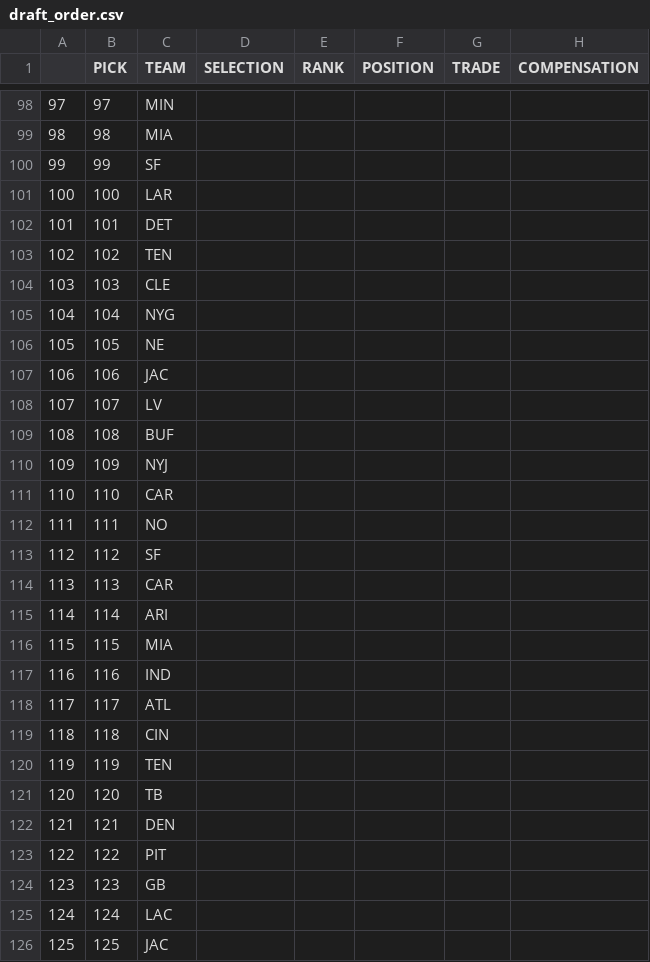
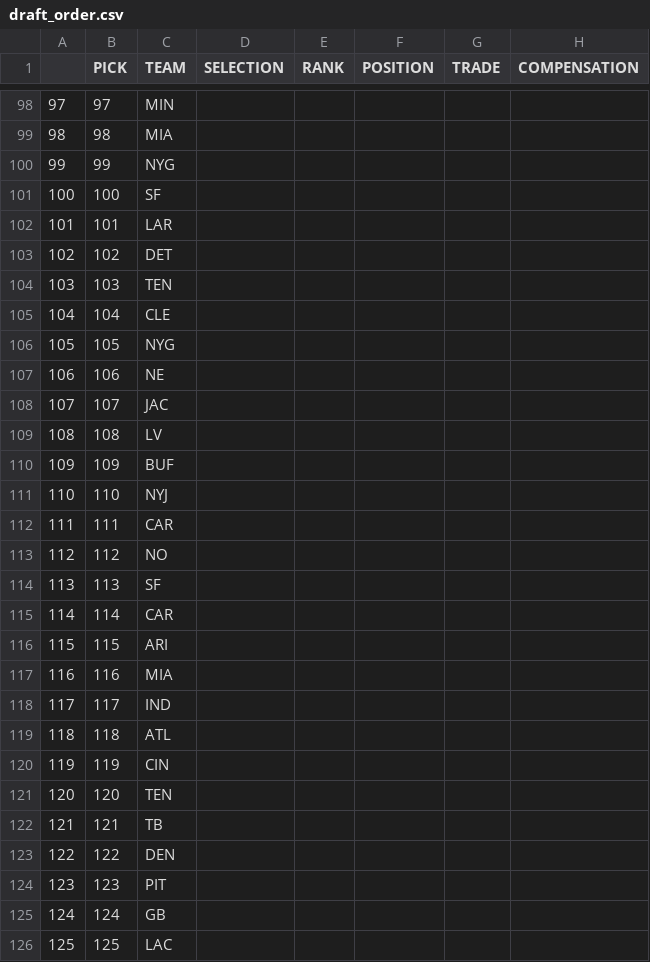
Before and after one commit to jackgruca/mds_home, a CSV file: assets/2025/draft_order.csv, drawn as a sheet; only a part is shown, gaps mark what is left out; the diff covers the shown part only.

Commit message:
updated draft order

```diff
--- a/assets/2025/draft_order.csv
+++ b/assets/2025/draft_order.csv
@@ -99,28 +99,28 @@
 "98",98,"MIA","","","","",""
-"99",99,"SF","","","","",""
-"100",100,"LAR","","","","",""
-"101",101,"DET","","","","",""
-"102",102,"TEN","","","","",""
-"103",103,"CLE","","","","",""
-"104",104,"NYG","","","","",""
-"105",105,"NE","","","","",""
-"106",106,"JAC","","","","",""
-"107",107,"LV","","","","",""
-"108",108,"BUF","","","","",""
-"109",109,"NYJ","","","","",""
-"110",110,"CAR","","","","",""
-"111",111,"NO","","","","",""
-"112",112,"SF","","","","",""
-"113",113,"CAR","","","","",""
-"114",114,"ARI","","","","",""
-"115",115,"MIA","","","","",""
-"116",116,"IND","","","","",""
-"117",117,"ATL","","","","",""
-"118",118,"CIN","","","","",""
-"119",119,"TEN","","","","",""
-"120",120,"TB","","","","",""
-"121",121,"DEN","","","","",""
-"122",122,"PIT","","","","",""
-"123",123,"GB","","","","",""
-"124",124,"LAC","","","","",""
-"125",125,"JAC","","","","",""
+"99",99,"NYG","","","","",""
+"100",100,"SF","","","","",""
+"101",101,"LAR","","","","",""
+"102",102,"DET","","","","",""
+"103",103,"TEN","","","","",""
+"104",104,"CLE","","","","",""
+"105",105,"NYG","","","","",""
+"106",106,"NE","","","","",""
+"107",107,"JAC","","","","",""
+"108",108,"LV","","","","",""
+"109",109,"BUF","","","","",""
+"110",110,"NYJ","","","","",""
+"111",111,"CAR","","","","",""
+"112",112,"NO","","","","",""
+"113",113,"SF","","","","",""
+"114",114,"CAR","","","","",""
+"115",115,"ARI","","","","",""
+"116",116,"MIA","","","","",""
+"117",117,"IND","","","","",""
+"118",118,"ATL","","","","",""
+"119",119,"CIN","","","","",""
+"120",120,"TEN","","","","",""
+"121",121,"TB","","","","",""
+"122",122,"DEN","","","","",""
+"123",123,"PIT","","","","",""
+"124",124,"GB","","","","",""
+"125",125,"LAC","","","","",""
```
Also changed, not shown: 126 edited cells elsewhere in this file.
